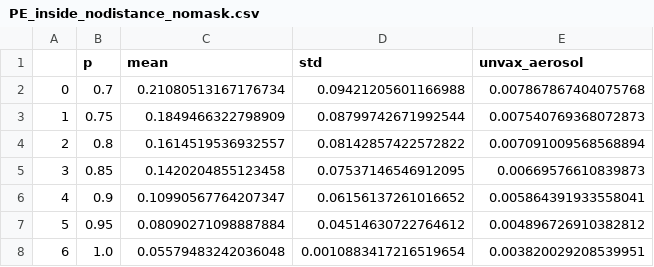
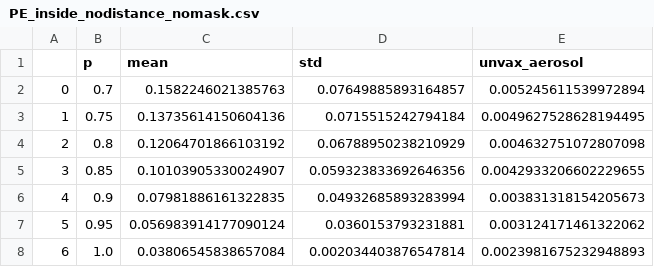
Before and after one commit to brianliu12437/COVID-Classroom-Delta, a CSV file: Classroom Simulations/Simulator/sim_results/PE_inside_nodistance_nomask.csv, drawn as a sheet.

```diff
--- a/Classroom Simulations/Simulator/sim_results/PE_inside_nodistance_nomask.csv
+++ b/Classroom Simulations/Simulator/sim_results/PE_inside_nodistance_nomask.csv
@@ -1,8 +1,8 @@
 ,p,mean,std,unvax_aerosol
-0,0.7,0.21080513167176734,0.09421205601166988,0.007867867404075768
-1,0.75,0.1849466322798909,0.08799742671992544,0.007540769368072873
-2,0.8,0.1614519536932557,0.08142857422572822,0.007091009568568894
-3,0.85,0.1420204855123458,0.07537146546912095,0.00669576610839873
-4,0.9,0.10990567764207347,0.06156137261016652,0.005864391933558041
-5,0.95,0.08090271098887884,0.04514630722764612,0.004896726910382812
-6,1.0,0.05579483242036048,0.0010883417216519654,0.003820029208539951
+0,0.7,0.1582246021385763,0.07649885893164857,0.005245611539972894
+1,0.75,0.13735614150604136,0.0715515242794184,0.0049627528628194495
+2,0.8,0.12064701866103192,0.06788950238210929,0.004632751072807098
+3,0.85,0.10103905330024907,0.059323833692646356,0.0042933206602229655
+4,0.9,0.07981886161322835,0.04932685893283994,0.003831318154205673
+5,0.95,0.056983914177090124,0.0360153793231881,0.003124171461322062
+6,1.0,0.03806545838657084,0.002034403876547814,0.0023981675232948893
```
Also changed, not shown: Classroom Simulations/Simulator/sim_results/PE_inside_distance_nomask.csv, Classroom Simulations/Simulator/sim_results/PE_outside_distance_nomask.csv, 8 other files.
